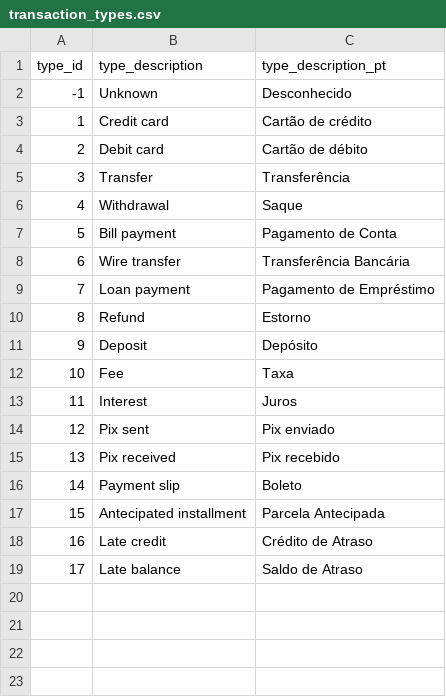
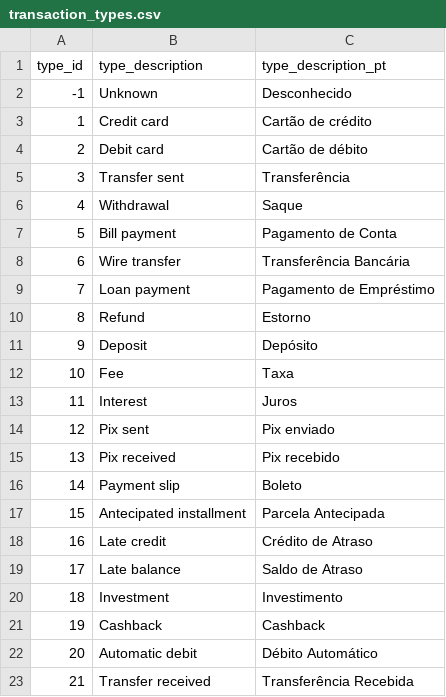
Before and after one commit to 03felipesampaio/personal-finance-analysis, a CSV file: personal_fincance_analysis/seeds/transaction_types.csv, drawn as a sheet.

Commit message:
Add new transaction types

```diff
--- a/personal_fincance_analysis/seeds/transaction_types.csv
+++ b/personal_fincance_analysis/seeds/transaction_types.csv
@@ -4,3 +4,3 @@ type_id,type_description,type_description_pt
 2,Debit card,Cartão de débito
-3,Transfer,Transferência
+3,Transfer sent,Transferência
 4,Withdrawal,Saque
@@ -19 +19,5 @@ type_id,type_description,type_description_pt
 17,Late balance,Saldo de Atraso
+18,Investment,Investimento
+19,Cashback,Cashback
+20,Automatic debit,Débito Automático
+21,Transfer received,Transferência Recebida
```
